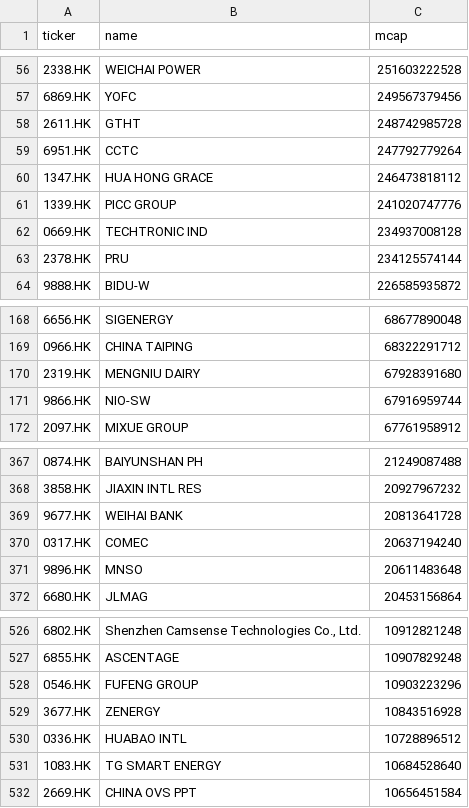
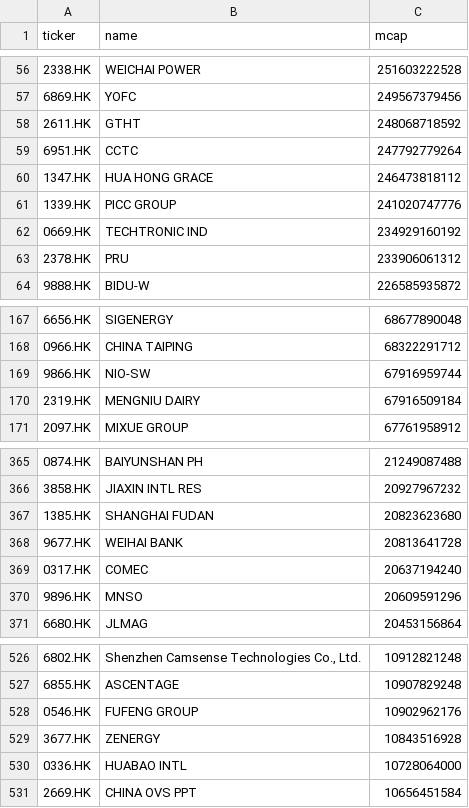
Before and after one commit to wenfeng-tech/quant-screener, a CSV file: data/universe_hk.csv, drawn as a sheet; only a part is shown, gaps mark what is left out; the diff covers the shown part only.

```diff
--- a/data/universe_hk.csv
+++ b/data/universe_hk.csv
@@ -57,3 +57,3 @@ ticker,name,mcap
 6869.HK,YOFC,249567379456
-2611.HK,GTHT,248742985728
+2611.HK,GTHT,248068718592
 6951.HK,CCTC,247792779264
@@ -61,4 +61,4 @@ ticker,name,mcap
 1339.HK,PICC GROUP,241020747776
-0669.HK,TECHTRONIC IND,234937008128
-2378.HK,PRU,234125574144
+0669.HK,TECHTRONIC IND,234929160192
+2378.HK,PRU,233906061312
 9888.HK,BIDU-W,226585935872
@@ -169,4 +168,4 @@ ticker,name,mcap
 0966.HK,CHINA TAIPING,68322291712
-2319.HK,MENGNIU DAIRY,67928391680
 9866.HK,NIO-SW,67916959744
+2319.HK,MENGNIU DAIRY,67916509184
 2097.HK,MIXUE GROUP,67761958912
@@ -368,5 +366,6 @@ ticker,name,mcap
 3858.HK,JIAXIN INTL RES,20927967232
+1385.HK,SHANGHAI FUDAN,20823623680
 9677.HK,WEIHAI BANK,20813641728
 0317.HK,COMEC,20637194240
-9896.HK,MNSO,20611483648
+9896.HK,MNSO,20609591296
 6680.HK,JLMAG,20453156864
@@ -527,6 +527,5 @@ ticker,name,mcap
 6855.HK,ASCENTAGE,10907829248
-0546.HK,FUFENG GROUP,10903223296
+0546.HK,FUFENG GROUP,10902962176
 3677.HK,ZENERGY,10843516928
-0336.HK,HUABAO INTL,10728896512
-1083.HK,TG SMART ENERGY,10684528640
+0336.HK,HUABAO INTL,10728064000
 2669.HK,CHINA OVS PPT,10656451584
```
Also changed, not shown: 6 added rows, 8 removed rows and 17 edited cells elsewhere in this file, data/universe_us.csv, 1 other file.
